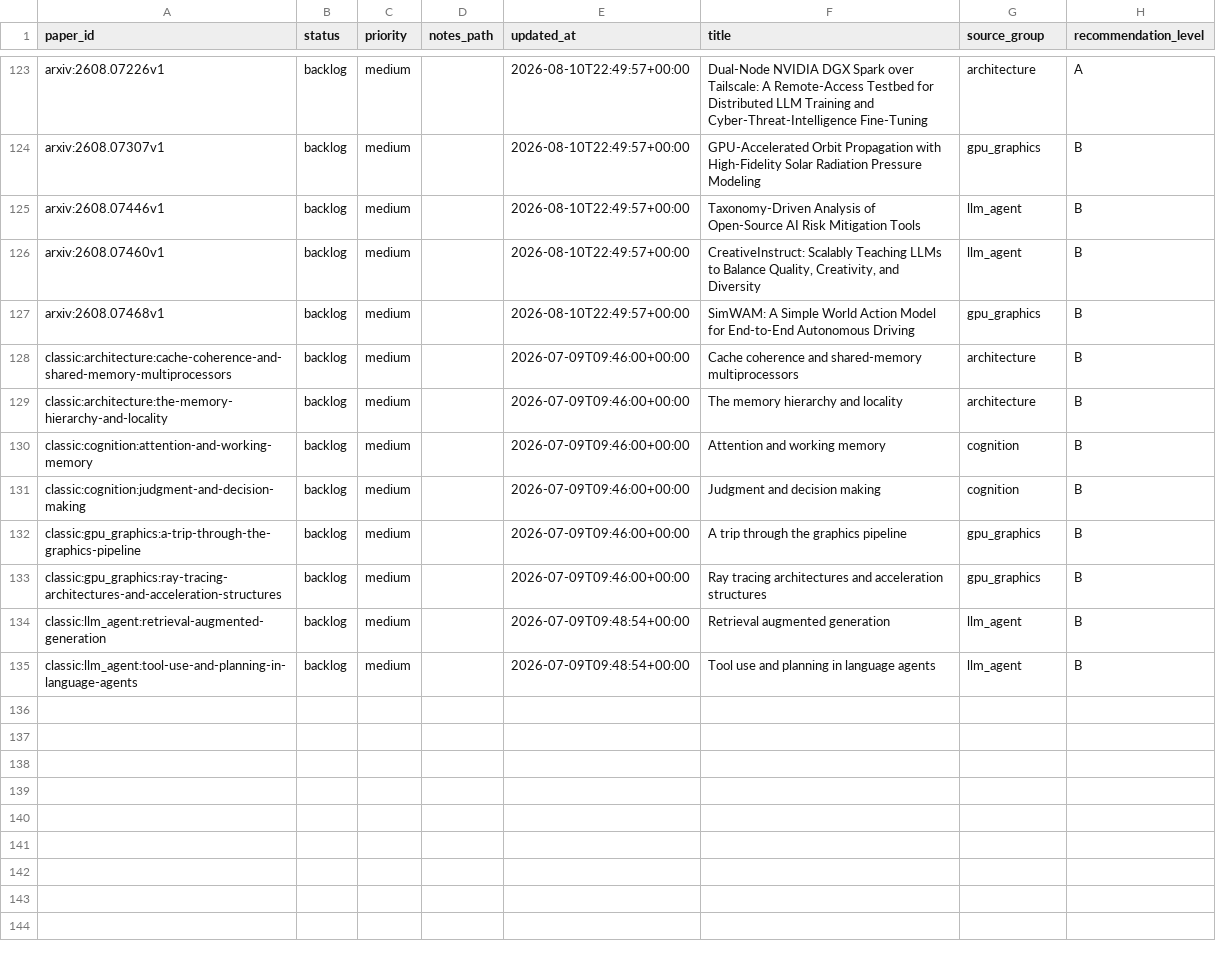
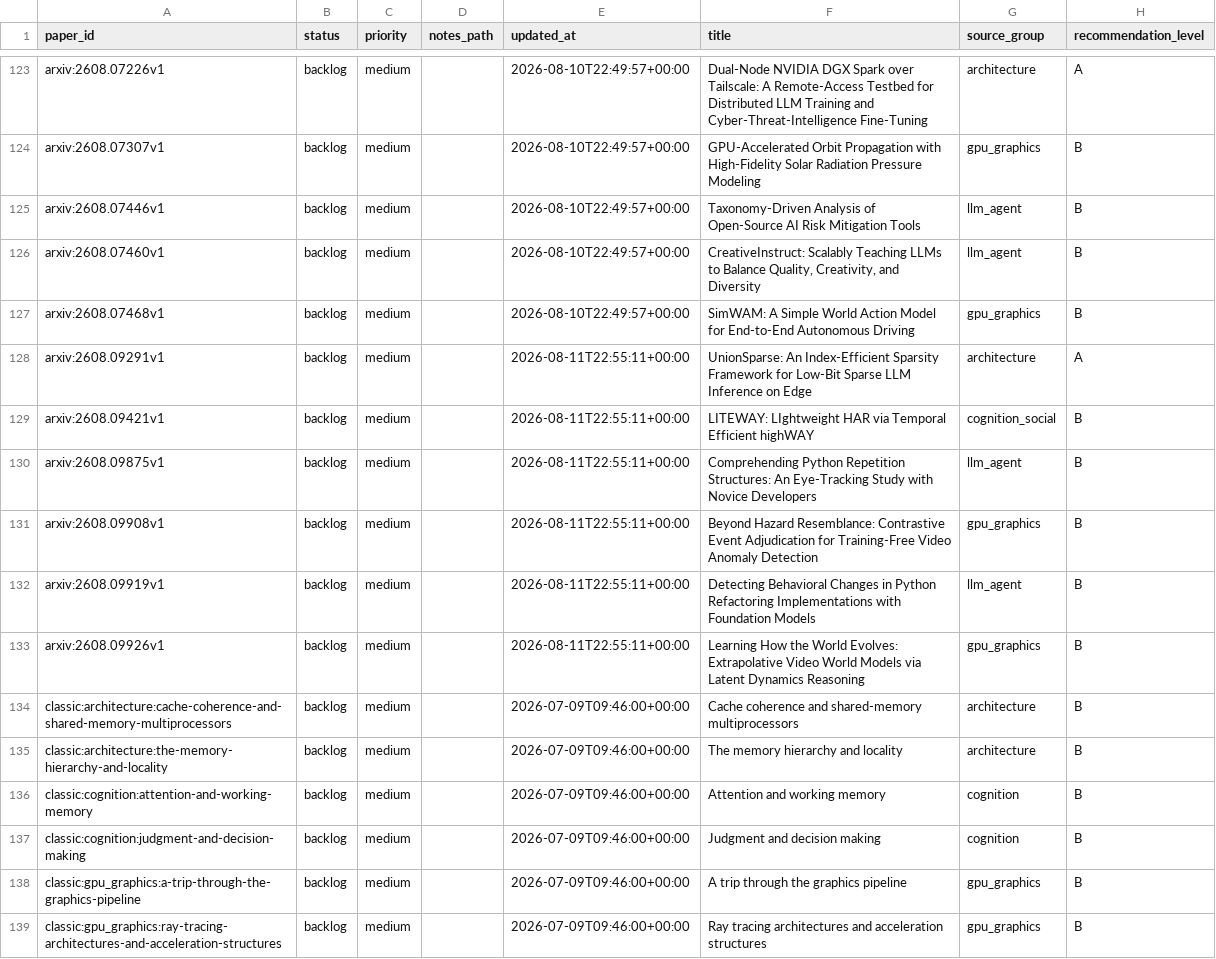
Before and after one commit to JayeCheng/paper-learning-system, a CSV file: data/exports/reading_status.csv, drawn as a sheet; only a part is shown, gaps mark what is left out; the shorter side is filled out with more unchanged rows; the diff names each change by its address in the sheet, - before the commit and + after, or states it on an @@ line.

```diff
--- a/data/exports/reading_status.csv
+++ b/data/exports/reading_status.csv
+row 128: arxiv:2608.09291v1 | backlog | medium |  | 2026-08-11T22:55:11+00:00 | UnionSparse: An Index-Efficient Sparsity Framework for Low-Bit Sparse LLM Inference on Edge | architecture | A
+row 129: arxiv:2608.09421v1 | backlog | medium |  | 2026-08-11T22:55:11+00:00 | LITEWAY: LIghtweight HAR via Temporal Efficient highWAY | cognition_social | B
+row 130: arxiv:2608.09875v1 | backlog | medium |  | 2026-08-11T22:55:11+00:00 | Comprehending Python Repetition Structures: An Eye-Tracking Study with Novice Developers | llm_agent | B
+row 131: arxiv:2608.09908v1 | backlog | medium |  | 2026-08-11T22:55:11+00:00 | Beyond Hazard Resemblance: Contrastive Event Adjudication for Training-Free Video Anomaly Detection | gpu_graphics | B
+row 132: arxiv:2608.09919v1 | backlog | medium |  | 2026-08-11T22:55:11+00:00 | Detecting Behavioral Changes in Python Refactoring Implementations with Foundation Models | llm_agent | B
+row 133: arxiv:2608.09926v1 | backlog | medium |  | 2026-08-11T22:55:11+00:00 | Learning How the World Evolves: Extrapolative Video World Models via Latent Dynamics Reasoning | gpu_graphics | B
```
Also changed, not shown: data/exports/daily_papers.csv, data/exports/papers.csv, 12 other files.
